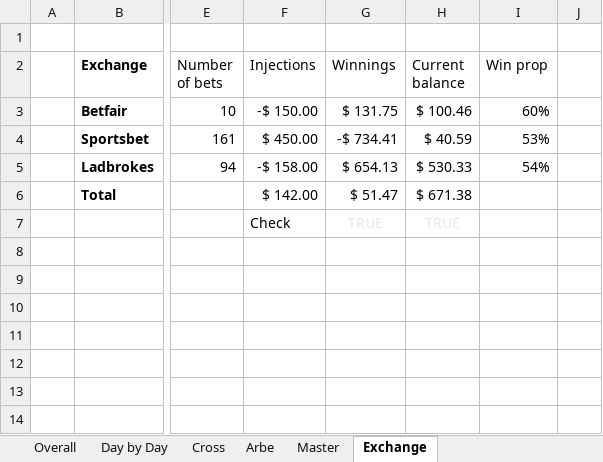
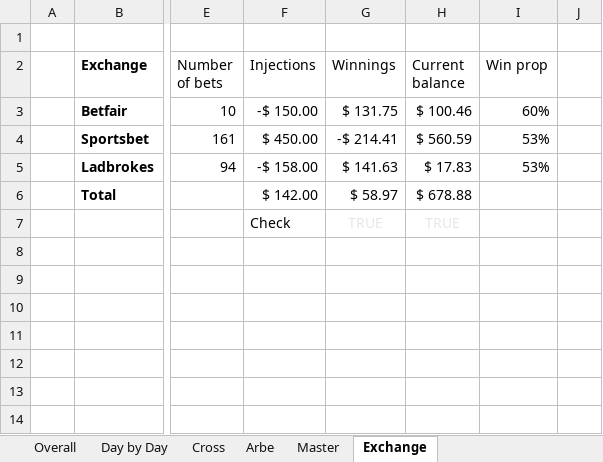
Before and after one commit to johnny-wong/nba_stats, an Excel workbook: Bets.xlsx, sheet Exchange, drawn as a sheet; only a part is shown, gaps mark what is left out; values as stored, in another font and other column widths than the file's, no borders; conditional formats not drawn; the diff names each change by its address in the sheet, - before the commit and + after, or states it on an @@ line.

```diff
--- a/Bets.xlsx (sheet Exchange)
+++ b/Bets.xlsx (sheet Exchange)
-G4 (Winnings): -$ 734.41
+G4 (Winnings): -$ 214.41
-H4 (Current balance): $ 40.59
+H4 (Current balance): $ 560.59
-G5 (Winnings): $ 654.13
+G5 (Winnings): $ 141.63
-H5 (Current balance): $ 530.33
+H5 (Current balance): $ 17.83
-I5 (Win prop): 54%
+I5 (Win prop): 53%
-G6 (Winnings): $ 51.47
+G6 (Winnings): $ 58.97
-H6 (Current balance): $ 671.38
+H6 (Current balance): $ 678.88
```
Also changed, not shown: sheet Master, sheet Day by Day, sheet Overall, charts or pictures.
